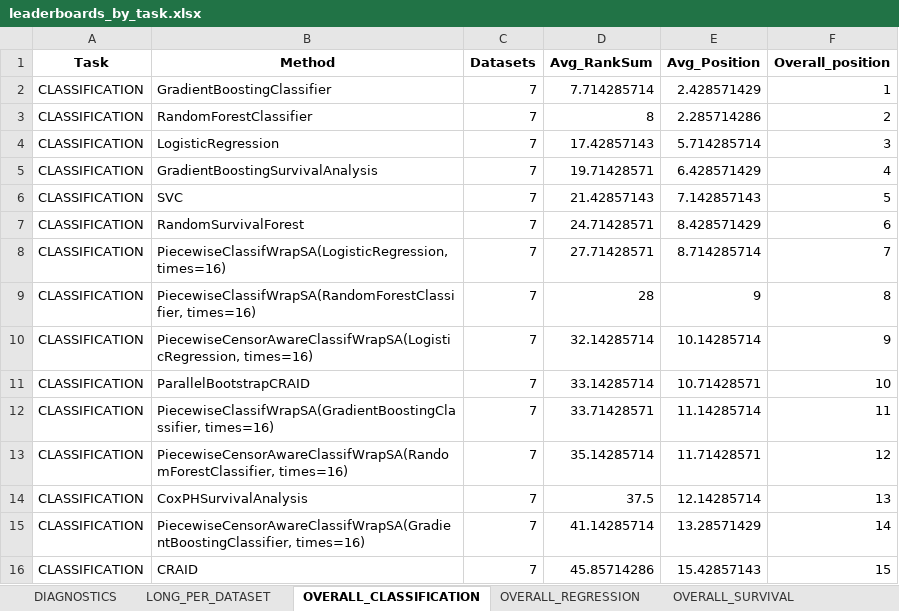
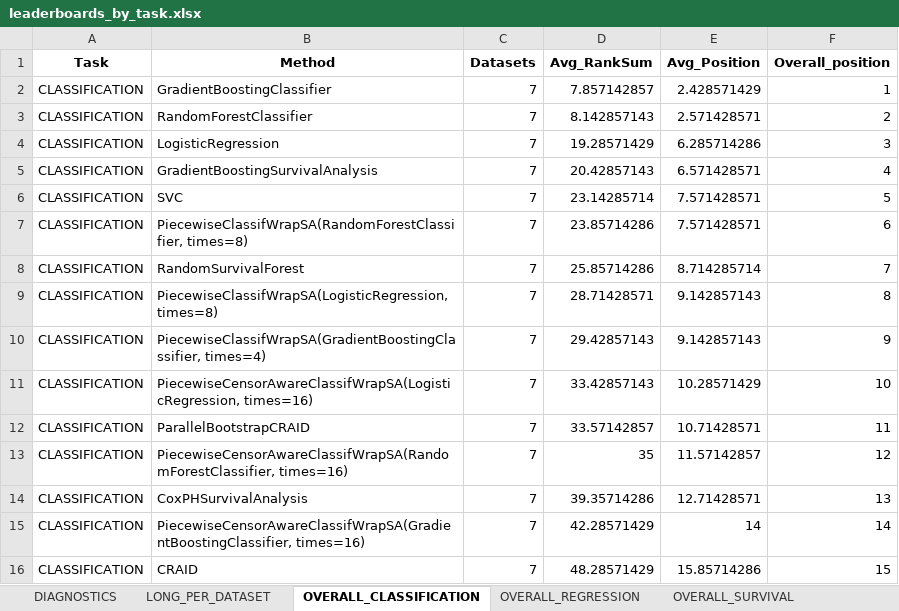
Before and after one commit to DimonZhi/SAWrap, an Excel workbook: UI/tables/leaderboards_by_task.xlsx, sheet OVERALL_CLASSIFICATION, drawn as a sheet; only a part is shown; values as stored, in another font and other column widths than the file's, no borders; removed rows and columns are numbered as before the commit, all else as after; the diff covers the shown part only; the diff names each change by its address in the sheet, - before the commit and + after, or states it on an @@ line.

Commit message:
add piecewise to ledearboard

```diff
--- a/UI/tables/leaderboards_by_task.xlsx (sheet OVERALL_CLASSIFICATION)
+++ b/UI/tables/leaderboards_by_task.xlsx (sheet OVERALL_CLASSIFICATION)
-D2 (Avg_RankSum): 7.714285714
+D2 (Avg_RankSum): 7.857142857
-D3 (Avg_RankSum): 8
+D3 (Avg_RankSum): 8.142857143
-E3 (Avg_Position): 2.285714286
+E3 (Avg_Position): 2.571428571
-D4 (Avg_RankSum): 17.42857143
+D4 (Avg_RankSum): 19.28571429
-E4 (Avg_Position): 5.714285714
+E4 (Avg_Position): 6.285714286
-D5 (Avg_RankSum): 19.71428571
+D5 (Avg_RankSum): 20.42857143
-E5 (Avg_Position): 6.428571429
+E5 (Avg_Position): 6.571428571
-D6 (Avg_RankSum): 21.42857143
+D6 (Avg_RankSum): 23.14285714
-E6 (Avg_Position): 7.142857143
+E6 (Avg_Position): 7.571428571
+row 7: CLASSIFICATION | PiecewiseClassifWrapSA(RandomForestClassifier, times=8) | 7 | 23.85714286 | 7.571428571 | 6
-D8 (Avg_RankSum): 24.71428571
+D8 (Avg_RankSum): 25.85714286
-E8 (Avg_Position): 8.428571429
+E8 (Avg_Position): 8.714285714
-F8 (Overall_position): 6
+F8 (Overall_position): 7
-row 8: CLASSIFICATION | PiecewiseClassifWrapSA(LogisticRegression, times=16) | 7 | 27.71428571 | 8.714285714 | 7
-B9 (Method): PiecewiseClassifWrapSA(RandomForestClassifier, times=16)
+B9 (Method): PiecewiseClassifWrapSA(LogisticRegression, times=8)
-D9 (Avg_RankSum): 28
+D9 (Avg_RankSum): 28.71428571
-E9 (Avg_Position): 9
+E9 (Avg_Position): 9.142857143
+row 10: CLASSIFICATION | PiecewiseClassifWrapSA(GradientBoostingClassifier, times=4) | 7 | 29.42857143 | 9.142857143 | 9
-D11 (Avg_RankSum): 32.14285714
+D11 (Avg_RankSum): 33.42857143
-E11 (Avg_Position): 10.14285714
+E11 (Avg_Position): 10.28571429
-F11 (Overall_position): 9
+F11 (Overall_position): 10
-D12 (Avg_RankSum): 33.14285714
+D12 (Avg_RankSum): 33.57142857
-F12 (Overall_position): 10
+F12 (Overall_position): 11
-row 12: CLASSIFICATION | PiecewiseClassifWrapSA(GradientBoostingClassifier, times=16) | 7 | 33.71428571 | 11.14285714 | 11
-D13 (Avg_RankSum): 35.14285714
+D13 (Avg_RankSum): 35
-E13 (Avg_Position): 11.71428571
+E13 (Avg_Position): 11.57142857
-D14 (Avg_RankSum): 37.5
+D14 (Avg_RankSum): 39.35714286
-E14 (Avg_Position): 12.14285714
+E14 (Avg_Position): 12.71428571
-D15 (Avg_RankSum): 41.14285714
+D15 (Avg_RankSum): 42.28571429
-E15 (Avg_Position): 13.28571429
+E15 (Avg_Position): 14
-D16 (Avg_RankSum): 45.85714286
+D16 (Avg_RankSum): 48.28571429
-E16 (Avg_Position): 15.42857143
+E16 (Avg_Position): 15.85714286
```
Also changed, not shown: 3 added rows, 1 removed row and 28 edited cells elsewhere in this sheet, sheet LONG_PER_DATASET, sheet pbc, sheet framingham, sheet smarto, sheet actg, sheet gbsg, 6 more sheets, 17 other files.
